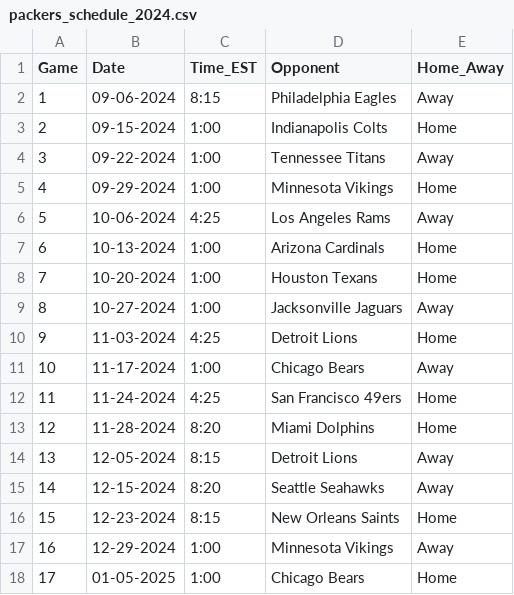
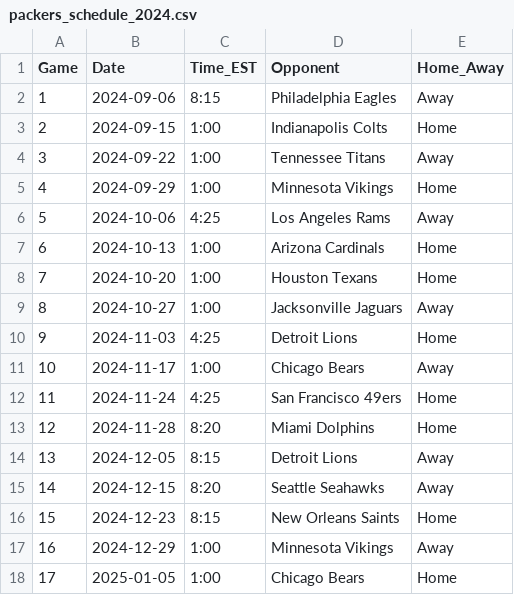
Before and after one commit to JoshWilbur/GB_Packers, a CSV file: packers_schedule_2024.csv, drawn as a sheet.

Commit message:
create find_next_game function

```diff
--- a/packers_schedule_2024.csv
+++ b/packers_schedule_2024.csv
@@ -1,18 +1,18 @@
 Game,Date,Time_EST,Opponent,Home_Away
-1,09-06-2024,8:15,Philadelphia Eagles,Away
-2,09-15-2024,1:00,Indianapolis Colts,Home
-3,09-22-2024,1:00,Tennessee Titans,Away
-4,09-29-2024,1:00,Minnesota Vikings,Home
-5,10-06-2024,4:25,Los Angeles Rams,Away
-6,10-13-2024,1:00,Arizona Cardinals,Home
-7,10-20-2024,1:00,Houston Texans,Home
-8,10-27-2024,1:00,Jacksonville Jaguars,Away
-9,11-03-2024,4:25,Detroit Lions,Home
-10,11-17-2024,1:00,Chicago Bears,Away
-11,11-24-2024,4:25,San Francisco 49ers,Home
-12,11-28-2024,8:20,Miami Dolphins,Home
-13,12-05-2024,8:15,Detroit Lions,Away
-14,12-15-2024,8:20,Seattle Seahawks,Away
-15,12-23-2024,8:15,New Orleans Saints,Home
-16,12-29-2024,1:00,Minnesota Vikings,Away
-17,01-05-2025,1:00,Chicago Bears,Home
+1,2024-09-06,8:15,Philadelphia Eagles,Away
+2,2024-09-15,1:00,Indianapolis Colts,Home
+3,2024-09-22,1:00,Tennessee Titans,Away
+4,2024-09-29,1:00,Minnesota Vikings,Home
+5,2024-10-06,4:25,Los Angeles Rams,Away
+6,2024-10-13,1:00,Arizona Cardinals,Home
+7,2024-10-20,1:00,Houston Texans,Home
+8,2024-10-27,1:00,Jacksonville Jaguars,Away
+9,2024-11-03,4:25,Detroit Lions,Home
+10,2024-11-17,1:00,Chicago Bears,Away
+11,2024-11-24,4:25,San Francisco 49ers,Home
+12,2024-11-28,8:20,Miami Dolphins,Home
+13,2024-12-05,8:15,Detroit Lions,Away
+14,2024-12-15,8:20,Seattle Seahawks,Away
+15,2024-12-23,8:15,New Orleans Saints,Home
+16,2024-12-29,1:00,Minnesota Vikings,Away
+17,2025-01-05,1:00,Chicago Bears,Home
```
Also changed, not shown: 3 other files.
